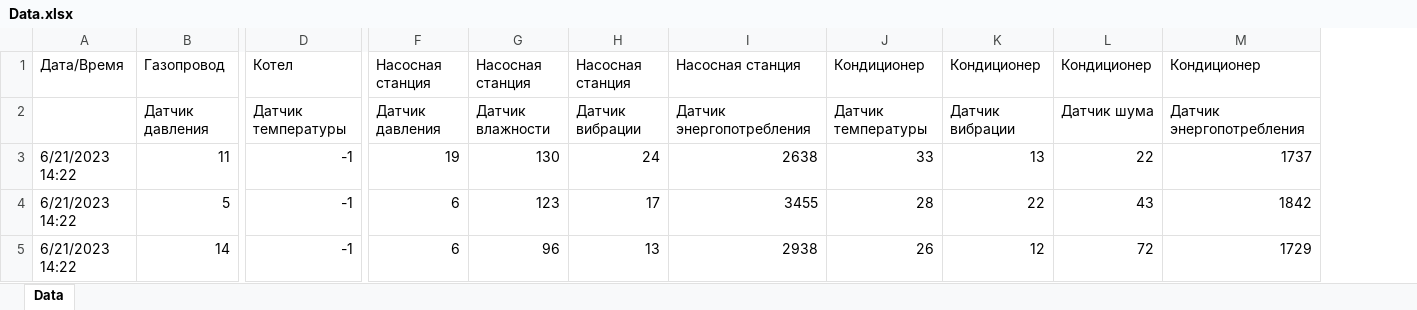
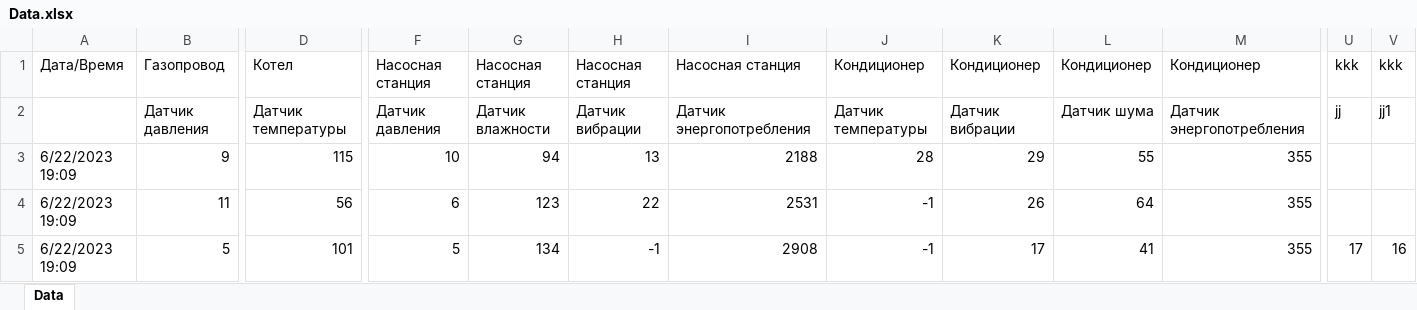
Before and after one commit to PisarevOA/Java_Exam, an Excel workbook: Data.xlsx, sheet Data, drawn as a sheet; only a part is shown, gaps mark what is left out; values as stored, in another font and other column widths than the file's, no cell formats; removed rows and columns are numbered as before the commit, all else as after; rows hold the shown columns only; the diff covers the shown part only; the diff names each change by its address in the sheet, - before the commit and + after, or states it on an @@ line.

```diff
--- a/Data.xlsx (sheet Data)
+++ b/Data.xlsx (sheet Data)
+column U, rows 1-2: kkk | jj; row 5: 17
+column V, rows 1-2: kkk | jj1; row 5: 16
+row 3: 6/22/2023 19:09 | 9 | 115 | 10 | 94 | 13 | 2188 | 28 | 29 | 55 | 355
-A4:A5: 6/21/2023 14:22
+A4:A5: 6/22/2023 19:09
-D4: -1
+D4: 56
-F4: 19
+F4: 6
-G4: 130
+G4: 123
-H4: 24
+H4: 22
-I4: 2638
+I4: 2531
-J4: 33
+J4: -1
-K4: 13
+K4: 26
-L4: 22
+L4: 64
-M4: 1737
+M4: 355
-D5: -1
+D5: 101
-F5: 6
+F5: 5
-G5: 123
+G5: 134
-H5: 17
+H5: -1
-I5: 3455
+I5: 2908
-J5: 28
+J5: -1
-K5: 22
+K5: 17
-L5: 43
+L5: 41
-M5: 1842
+M5: 355
-row 5: 6/21/2023 14:22 | 14 | -1 | 6 | 96 | 13 | 2938 | 26 | 12 | 72 | 1729
```
Also changed, not shown: 13 edited cells elsewhere in this sheet, cell formats, 4 other files.
